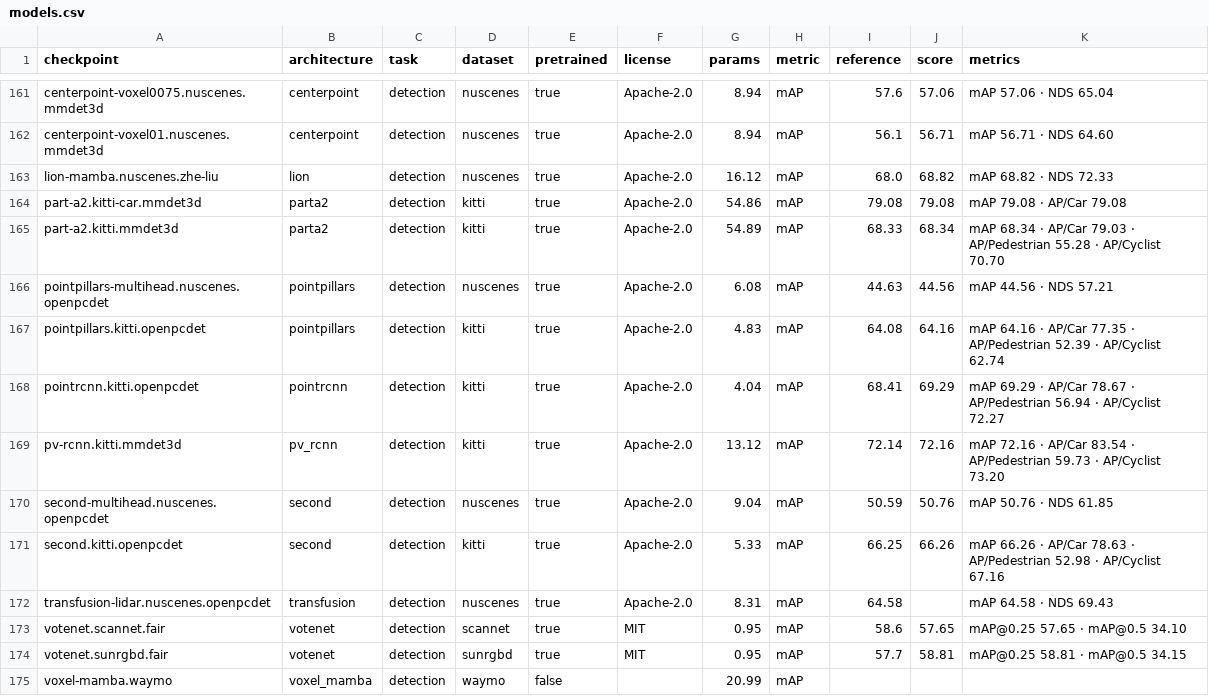
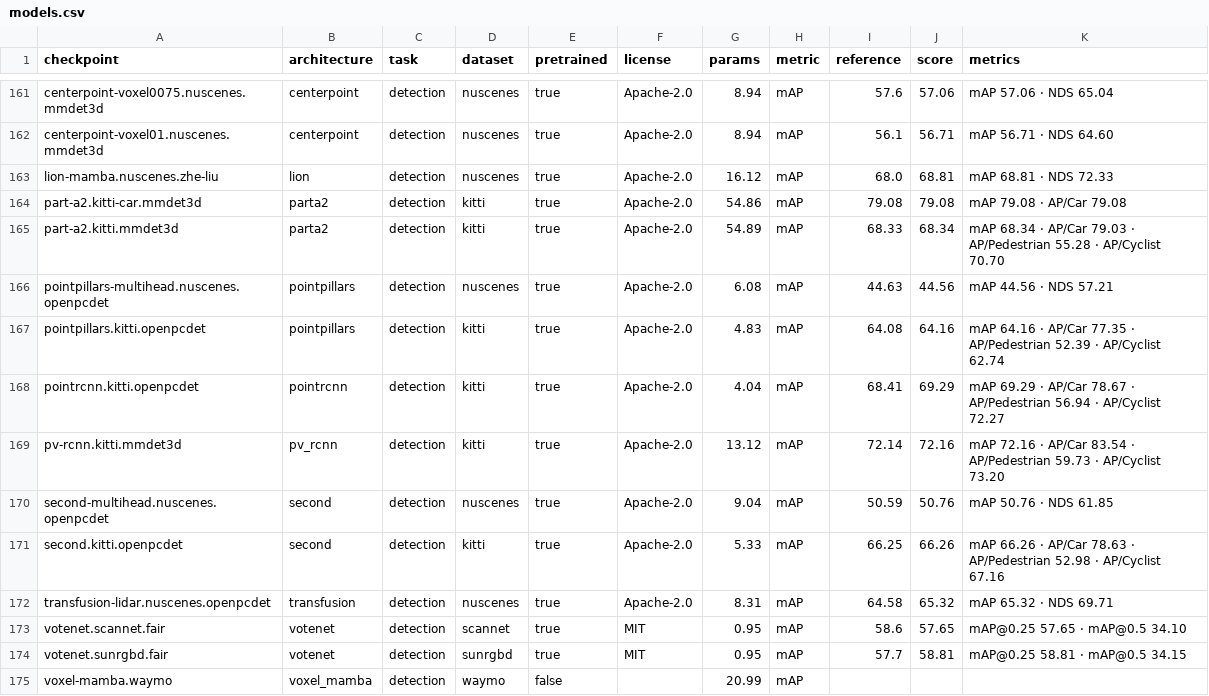
Before and after one commit to arthurdjn/pytorch-pointcloud, a CSV file: docs/data/models.csv, drawn as a sheet; only a part is shown, gaps mark what is left out.

Commit message:
docs: record the transfusion-l and lion nuscenes scores

```diff
--- a/docs/data/models.csv
+++ b/docs/data/models.csv
@@ -162,3 +162,3 @@ centerpoint-voxel0075.nuscenes.mmdet3d,centerpoint,detection,nuscenes,true,Apach
 centerpoint-voxel01.nuscenes.mmdet3d,centerpoint,detection,nuscenes,true,Apache-2.0,8.94,mAP,56.1,56.71,mAP 56.71 · NDS 64.60
-lion-mamba.nuscenes.zhe-liu,lion,detection,nuscenes,true,Apache-2.0,16.12,mAP,68.0,68.82,mAP 68.82 · NDS 72.33
+lion-mamba.nuscenes.zhe-liu,lion,detection,nuscenes,true,Apache-2.0,16.12,mAP,68.0,68.81,mAP 68.81 · NDS 72.33
 part-a2.kitti-car.mmdet3d,parta2,detection,kitti,true,Apache-2.0,54.86,mAP,79.08,79.08,mAP 79.08 · AP/Car 79.08
@@ -171,3 +171,3 @@ second-multihead.nuscenes.openpcdet,second,detection,nuscenes,true,Apache-2.0,9.
 second.kitti.openpcdet,second,detection,kitti,true,Apache-2.0,5.33,mAP,66.25,66.26,mAP 66.26 · AP/Car 78.63 · AP/Pedestrian 52.98 · AP/Cyclist 67.16
-transfusion-lidar.nuscenes.openpcdet,transfusion,detection,nuscenes,true,Apache-2.0,8.31,mAP,64.58,,mAP 64.58 · NDS 69.43
+transfusion-lidar.nuscenes.openpcdet,transfusion,detection,nuscenes,true,Apache-2.0,8.31,mAP,64.58,65.32,mAP 65.32 · NDS 69.71
 votenet.scannet.fair,votenet,detection,scannet,true,MIT,0.95,mAP,58.6,57.65,mAP@0.25 57.65 · mAP@0.5 34.10
```
Also changed, not shown: 2 other files.
